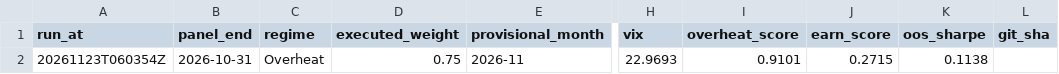
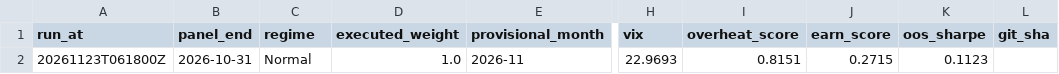
Before and after one commit to 9-Security/tech-cycle-dashboard, a CSV file: data/history.csv, drawn as a sheet; only a part is shown, gaps mark what is left out; the diff names each change by its address in the sheet, - before the commit and + after, or states it on an @@ line.

```diff
--- a/data/history.csv
+++ b/data/history.csv
-A2 (run_at): 20261123T060354Z
+A2 (run_at): 20261123T061800Z
-C2 (regime): Overheat
+C2 (regime): Normal
-D2 (executed_weight): 0.75
+D2 (executed_weight): 1.0
-I2 (overheat_score): 0.9101
+I2 (overheat_score): 0.8151
-K2 (oos_sharpe): 0.1138
+K2 (oos_sharpe): 0.1123
```
Also changed, not shown: 25 other files.
